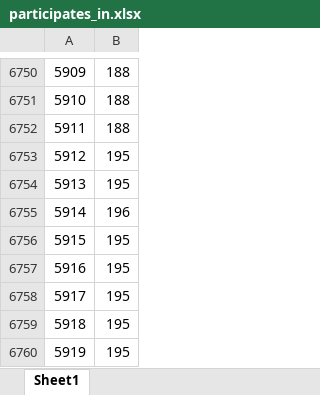
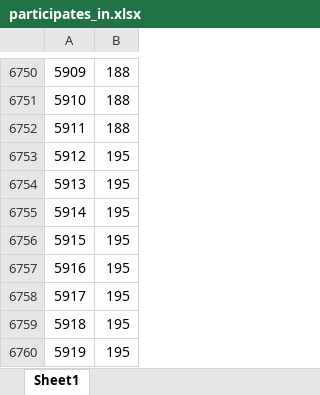
Before and after one commit to Malva2312/Base-de-Dados-2021-2022, an Excel workbook: dataset/sql_datasets/participates_in.xlsx, sheet Sheet1, drawn as a sheet; only a part is shown, gaps mark what is left out; values as stored, in another font and other column widths than the file's, no borders; the diff names each change by its address in the sheet, - before the commit and + after, or states it on an @@ line.

```diff
--- a/dataset/sql_datasets/participates_in.xlsx (sheet Sheet1)
+++ b/dataset/sql_datasets/participates_in.xlsx (sheet Sheet1)
-B6755: 196
+B6755: 195
```
Also changed, not shown: dataset/sql_datasets/individual_discipline.xlsx, dataset/sql_datasets/participants.xlsx, 2 other files.
